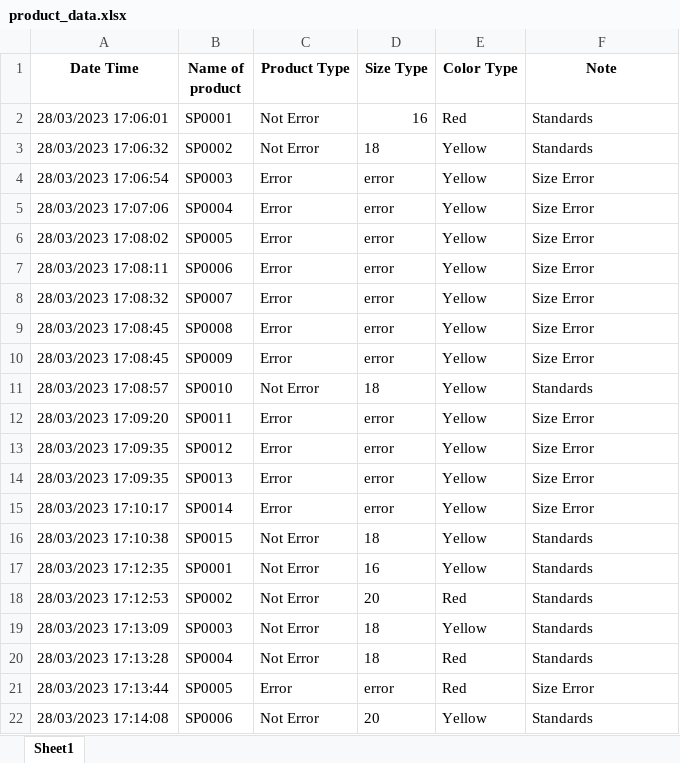
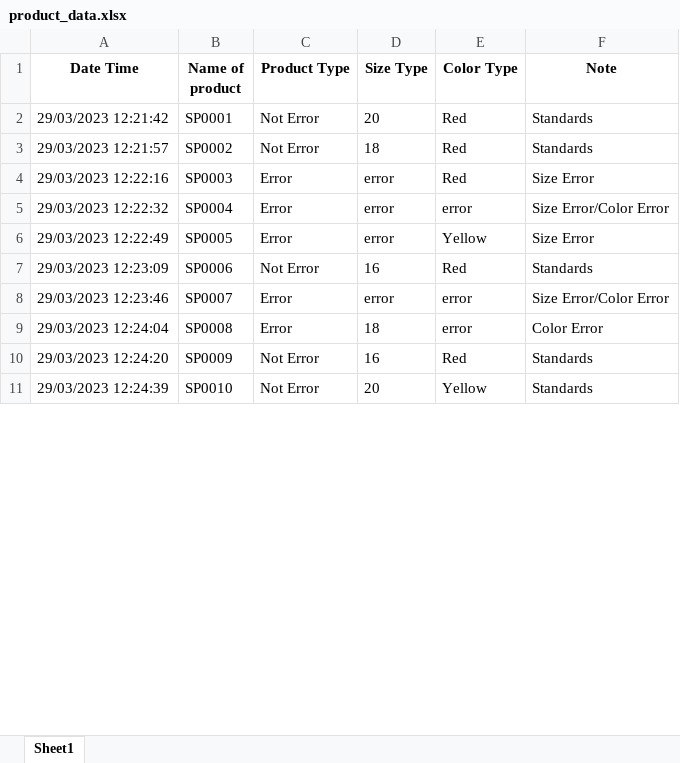
Before and after one commit to hienvt123pro/Robot-Control-and-Classifier-Object, an Excel workbook: RobotSoftware/export/product_data.xlsx, sheet Sheet1, drawn as a sheet; only a part is shown; values as stored, in another font and other column widths than the file's, no borders; removed rows and columns are numbered as before the commit, all else as after; the diff covers the shown part only; the diff names each change by its address in the sheet, - before the commit and + after, or states it on an @@ line.

```diff
--- a/RobotSoftware/export/product_data.xlsx (sheet Sheet1)
+++ b/RobotSoftware/export/product_data.xlsx (sheet Sheet1)
-A2 (Date Time): 28/03/2023 17:06:01
+A2 (Date Time): 29/03/2023 12:21:42
-D2 (Size Type): 16
+D2 (Size Type): 20
-A3 (Date Time): 28/03/2023 17:06:32
+A3 (Date Time): 29/03/2023 12:21:57
-E3:E4 (Color Type): Yellow
+E3:E4 (Color Type): Red
-A4 (Date Time): 28/03/2023 17:06:54
+A4 (Date Time): 29/03/2023 12:22:16
-A5 (Date Time): 28/03/2023 17:07:06
+A5 (Date Time): 29/03/2023 12:22:32
-E5 (Color Type): Yellow
+E5 (Color Type): error
-F5 (Note): Size Error
+F5 (Note): Size Error/Color Error
-A6 (Date Time): 28/03/2023 17:08:02
+A6 (Date Time): 29/03/2023 12:22:49
-row 7: 28/03/2023 17:08:11 | SP0006 | Error | error | Yellow | Size Error
-row 8: 28/03/2023 17:08:32 | SP0007 | Error | error | Yellow | Size Error
-row 9: 28/03/2023 17:08:45 | SP0008 | Error | error | Yellow | Size Error
-row 10: 28/03/2023 17:08:45 | SP0009 | Error | error | Yellow | Size Error
-row 11: 28/03/2023 17:08:57 | SP0010 | Not Error | 18 | Yellow | Standards
-row 12: 28/03/2023 17:09:20 | SP0011 | Error | error | Yellow | Size Error
-row 13: 28/03/2023 17:09:35 | SP0012 | Error | error | Yellow | Size Error
-row 14: 28/03/2023 17:09:35 | SP0013 | Error | error | Yellow | Size Error
-row 15: 28/03/2023 17:10:17 | SP0014 | Error | error | Yellow | Size Error
-row 16: 28/03/2023 17:10:38 | SP0015 | Not Error | 18 | Yellow | Standards
-A7 (Date Time): 28/03/2023 17:12:35
+A7 (Date Time): 29/03/2023 12:23:09
-B7 (Name of product): SP0001
+B7 (Name of product): SP0006
-E7 (Color Type): Yellow
+E7 (Color Type): Red
-row 18: 28/03/2023 17:12:53 | SP0002 | Not Error | 20 | Red | Standards
-row 19: 28/03/2023 17:13:09 | SP0003 | Not Error | 18 | Yellow | Standards
+row 8: 29/03/2023 12:23:46 | SP0007 | Error | error | error | Size Error/Color Error
+row 9: 29/03/2023 12:24:04 | SP0008 | Error | 18 | error | Color Error
-A10 (Date Time): 28/03/2023 17:13:28
+A10 (Date Time): 29/03/2023 12:24:20
-B10 (Name of product): SP0004
+B10 (Name of product): SP0009
-D10 (Size Type): 18
+D10 (Size Type): 16
-row 21: 28/03/2023 17:13:44 | SP0005 | Error | error | Red | Size Error
-A11 (Date Time): 28/03/2023 17:14:08
+A11 (Date Time): 29/03/2023 12:24:39
-B11 (Name of product): SP0006
+B11 (Name of product): SP0010
```
Also changed, not shown: 10 removed rows and 5 edited cells elsewhere in this sheet, 9 other files.
